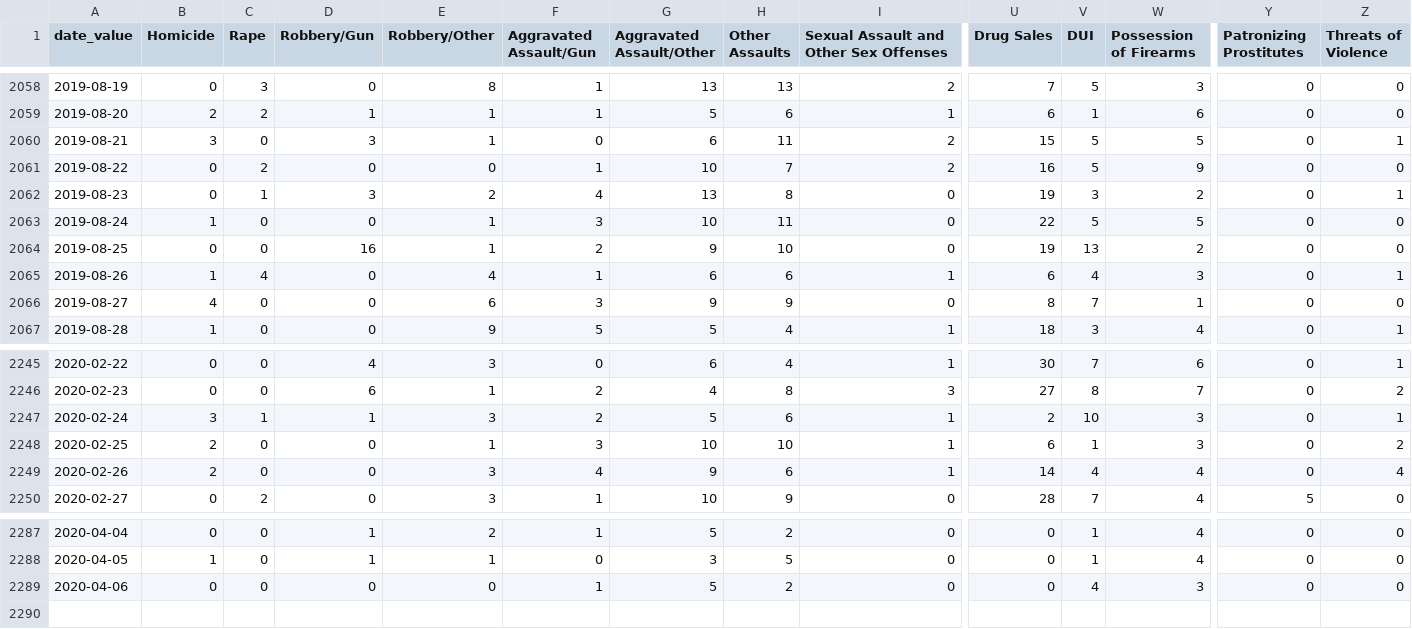
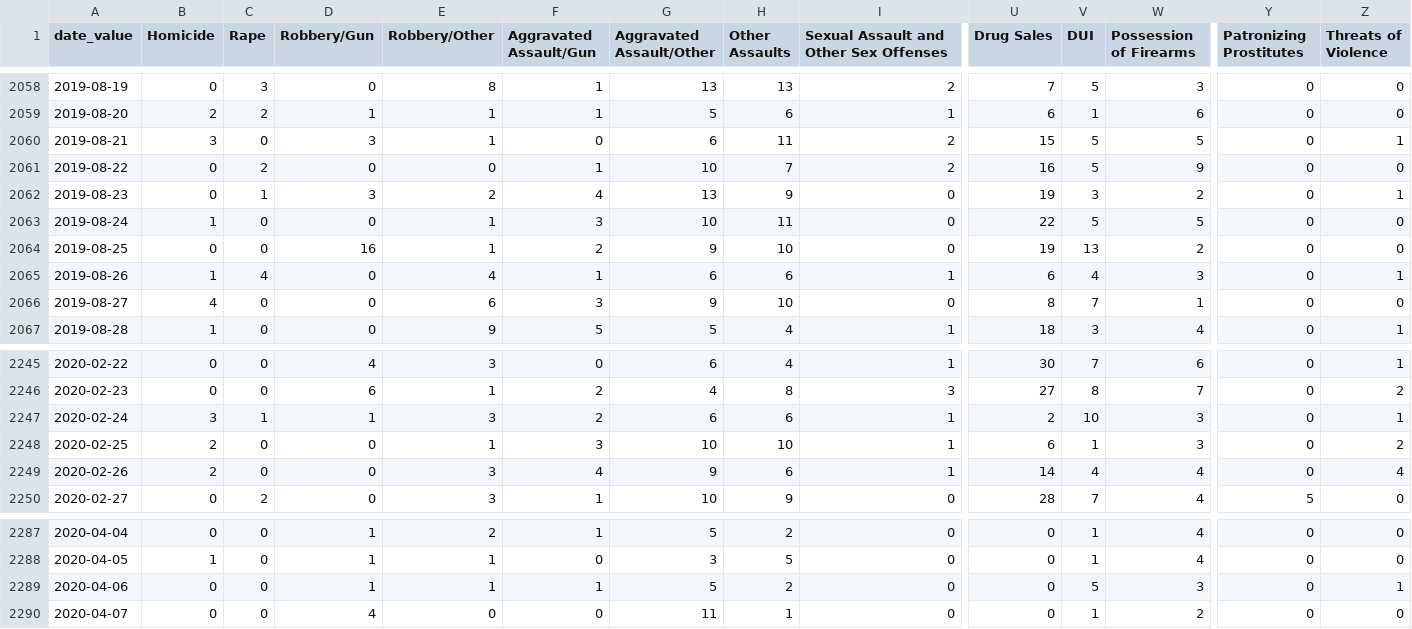
Before and after one commit to PhillyDistrictAttorneysOffice/phillydao-public-data, a CSV file: docs/data/charges_data_daily_citywide.csv, drawn as a sheet; only a part is shown, gaps mark what is left out; rows hold the shown columns only; the diff names each change by its address in the sheet, - before the commit and + after, or states it on an @@ line.

```diff
--- a/docs/data/charges_data_daily_citywide.csv
+++ b/docs/data/charges_data_daily_citywide.csv
-H2062 (Other Assaults): 8
+H2062 (Other Assaults): 9
-H2066 (Other Assaults): 9
+H2066 (Other Assaults): 10
-G2247 (Aggravated Assault/Other): 5
+G2247 (Aggravated Assault/Other): 6
-D2289 (Robbery/Gun): 0
+D2289 (Robbery/Gun): 1
-E2289 (Robbery/Other): 0
+E2289 (Robbery/Other): 1
-V2289 (DUI): 4
+V2289 (DUI): 5
-Z2289 (Threats of Violence): 0
+Z2289 (Threats of Violence): 1
+row 2290: 2020-04-07 | 0 | 0 | 4 | 0 | 0 | 11 | 1 | 0 | 0 | 1 | 2 | 0 | 0
```
Also changed, not shown: docs/data/arrest_data_daily_citywide.csv, docs/data/summary_arrest_data_daily_citywide.csv, 29 other files.
